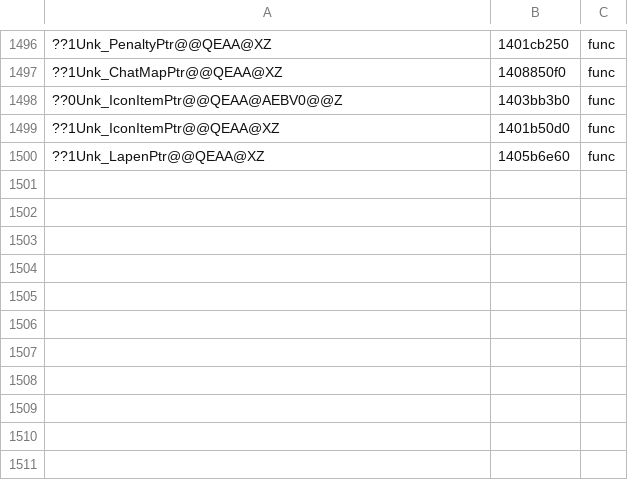
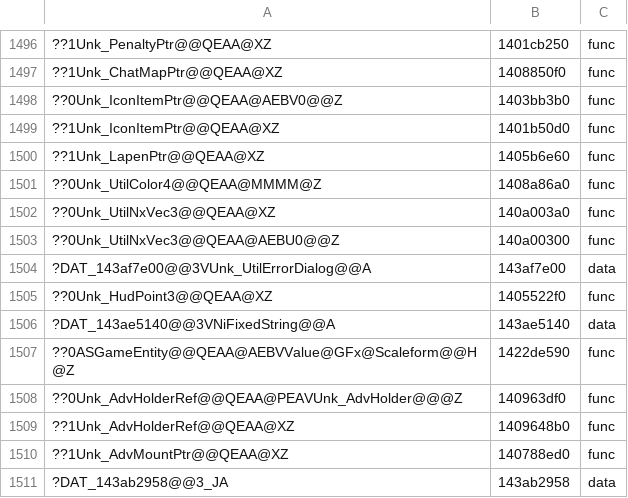
Before and after one commit to AngeloTadeucci/ms2-recomp, a TSV file: progress/symbols-manual.tsv, drawn as a sheet; only a part is shown, gaps mark what is left out; the diff names each change by its address in the sheet, - before the commit and + after, or states it on an @@ line.

```diff
--- a/progress/symbols-manual.tsv
+++ b/progress/symbols-manual.tsv
+row 1501: ??0Unk_UtilColor4@@QEAA@MMMM@Z | 1408a86a0 | func
+row 1502: ??0Unk_UtilNxVec3@@QEAA@XZ | 140a003a0 | func
+row 1503: ??0Unk_UtilNxVec3@@QEAA@AEBU0@@Z | 140a00300 | func
+row 1504: ?DAT_143af7e00@@3VUnk_UtilErrorDialog@@A | 143af7e00 | data
+row 1505: ??0Unk_HudPoint3@@QEAA@XZ | 1405522f0 | func
+row 1506: ?DAT_143ae5140@@3VNiFixedString@@A | 143ae5140 | data
+row 1507: ??0ASGameEntity@@QEAA@AEBVValue@GFx@Scaleform@@H@Z | 1422de590 | func
+row 1508: ??0Unk_AdvHolderRef@@QEAA@PEAVUnk_AdvHolder@@@Z | 140963df0 | func
+row 1509: ??1Unk_AdvHolderRef@@QEAA@XZ | 1409648b0 | func
+row 1510: ??1Unk_AdvMountPtr@@QEAA@XZ | 140788ed0 | func
+row 1511: ?DAT_143ab2958@@3_JA | 143ab2958 | data
```
